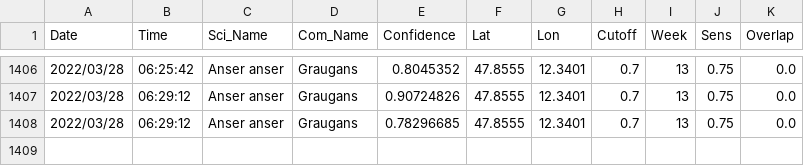
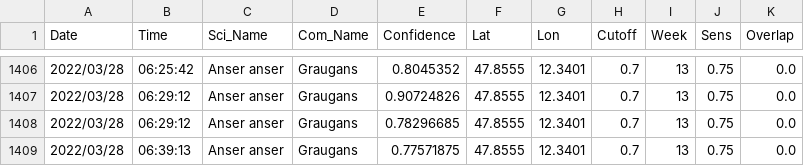
Before and after one commit to gitalm/BirdNetPiGitHub, a CSV file: BirdDB.csv, drawn as a sheet; only a part is shown, gaps mark what is left out; the diff names each change by its address in the sheet, - before the commit and + after, or states it on an @@ line.

Commit message:
BirdNET-PI Solar

```diff
--- a/BirdDB.csv
+++ b/BirdDB.csv
+row 1409: 2022/03/28 | 06:39:13 | Anser anser | Graugans | 0.77571875 | 47.8555 | 12.3401 | 0.7 | 13 | 0.75 | 0.0
```
Also changed, not shown: 1 other file.
